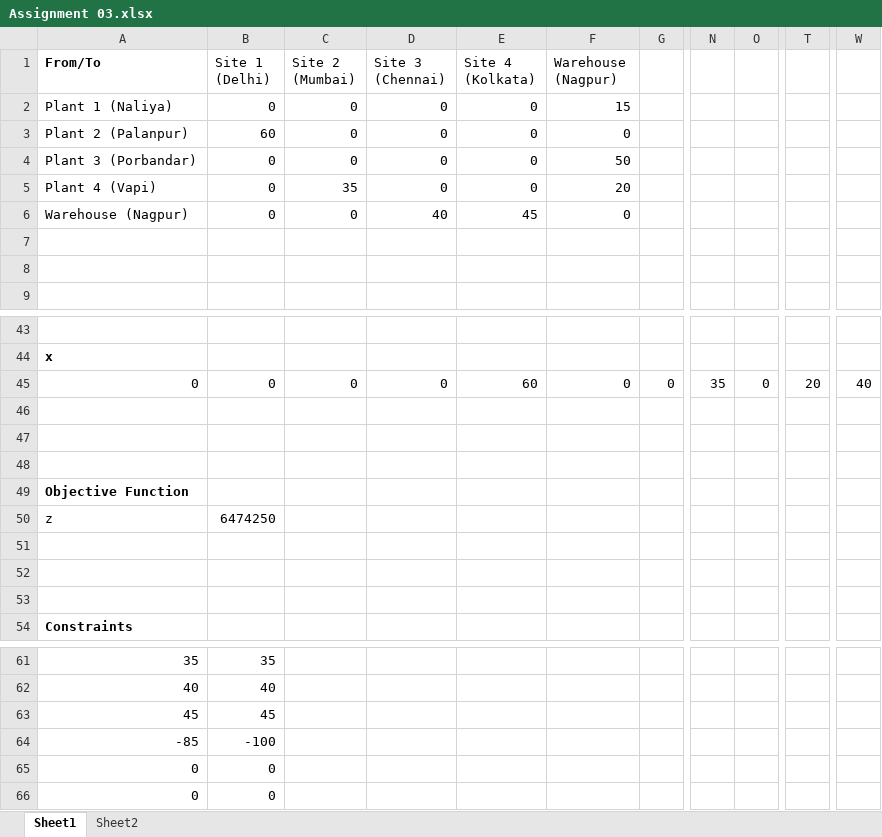
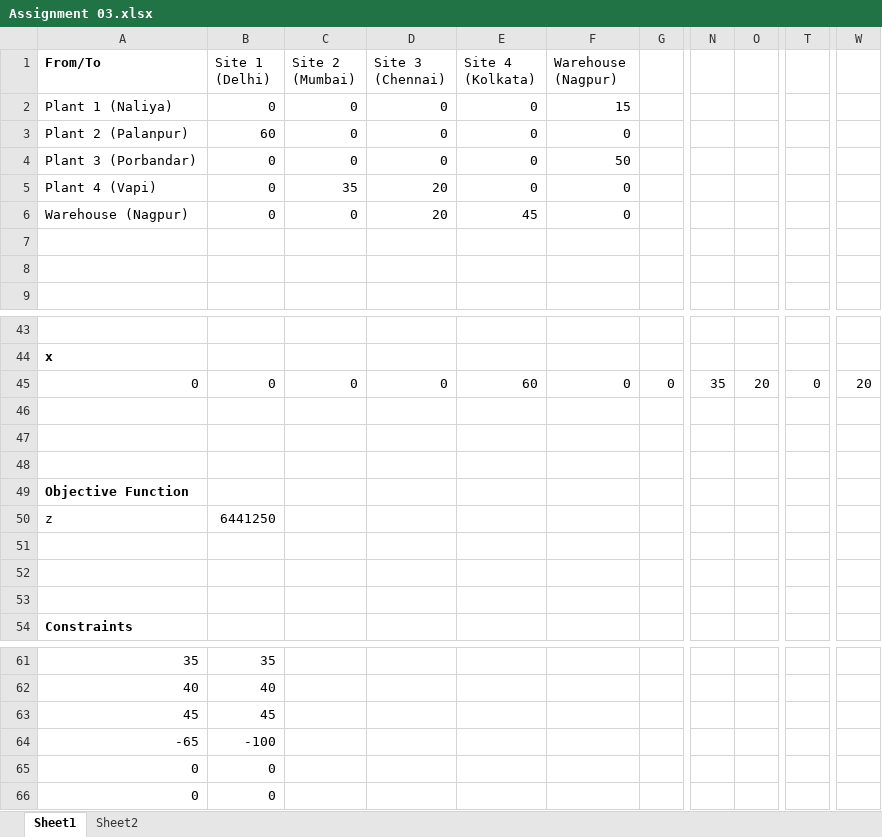
Before and after one commit to anmpahwa/CE5972, an Excel workbook: resources/Assignment 03.xlsx, sheet Sheet1, drawn as a sheet; only a part is shown, gaps mark what is left out; values as stored, in another font and other column widths than the file's, no borders; the diff names each change by its address in the sheet, - before the commit and + after, or states it on an @@ line.

```diff
--- a/resources/Assignment 03.xlsx (sheet Sheet1)
+++ b/resources/Assignment 03.xlsx (sheet Sheet1)
-D5 (Site 3 (Chennai)): 0
+D5 (Site 3 (Chennai)): 20
-F5 (Warehouse (Nagpur)): 20
+F5 (Warehouse (Nagpur)): 0
-D6 (Site 3 (Chennai)): 40
+D6 (Site 3 (Chennai)): 20
-O45: 0
+O45: 20
-T45: 20
+T45: 0
-W45: 40
+W45: 20
-B50 (Site 1 (Delhi)): 6474250
+B50 (Site 1 (Delhi)): 6441250
-A64 (From/To): -85
+A64 (From/To): -65
```
Also changed, not shown: 1 other file.
